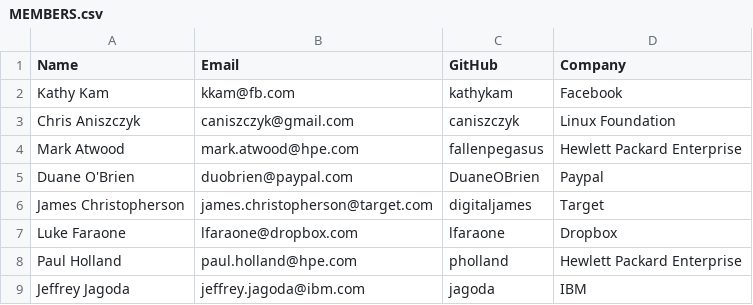
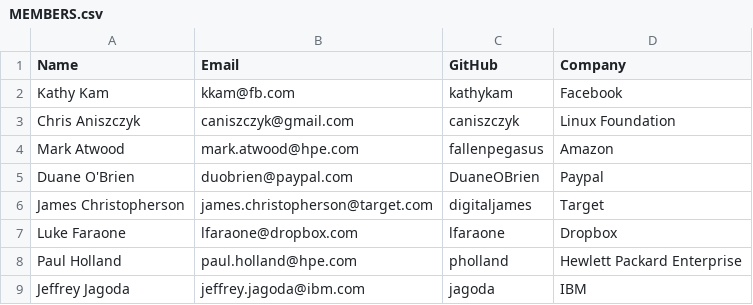
Before and after one commit to todogroup/governance, a CSV file: MEMBERS.csv, drawn as a sheet; only a part is shown.

Commit message:
Changed Mark Atwood's company affiliation to Amazon

```diff
--- a/MEMBERS.csv
+++ b/MEMBERS.csv
@@ -3,3 +3,3 @@ Kathy Kam, kkam@fb.com, kathykam, Facebook
 Chris Aniszczyk, caniszczyk@gmail.com, caniszczyk, Linux Foundation
-Mark Atwood, mark.atwood@hpe.com, fallenpegasus, Hewlett Packard Enterprise
+Mark Atwood, mark.atwood@hpe.com, fallenpegasus, Amazon
 Duane O'Brien, duobrien@paypal.com, DuaneOBrien, Paypal
```
